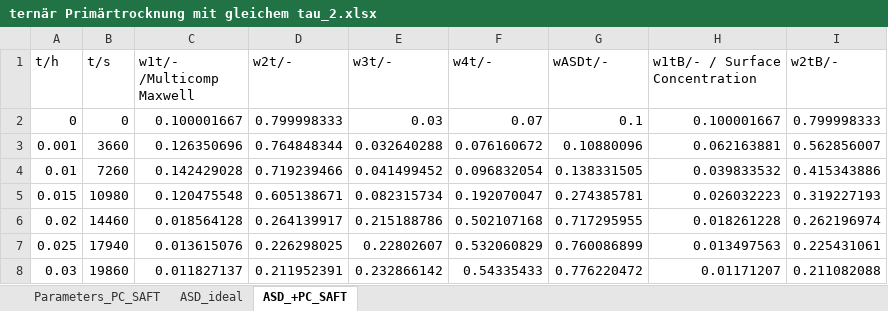
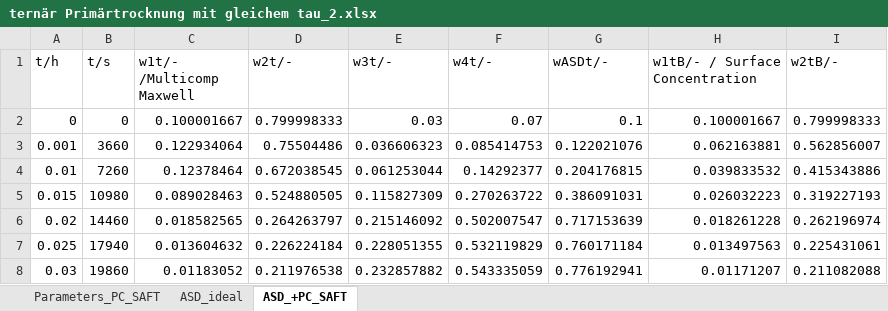
Before and after one commit to Borrdom/diffusionpy, an Excel workbook: examples_sheets/ternär Primärtrocknung mit gleichem tau_2.xlsx, sheet ASD_+PC_SAFT, drawn as a sheet; only a part is shown; values as stored, in another font and other column widths than the file's, no borders; charts and pictures not drawn; the diff covers the shown part only; the diff names each change by its address in the sheet, - before the commit and + after, or states it on an @@ line.

Commit message:
improved speed of PC-SAFT calculations during diffusion modeling via parallelization

```diff
--- a/examples_sheets/ternär Primärtrocknung mit gleichem tau_2.xlsx (sheet ASD_+PC_SAFT)
+++ b/examples_sheets/ternär Primärtrocknung mit gleichem tau_2.xlsx (sheet ASD_+PC_SAFT)
-C3 (w1t/- /Multicomp Maxwell): 0.126350696
+C3 (w1t/- /Multicomp Maxwell): 0.122934064
-D3 (w2t/-): 0.764848344
+D3 (w2t/-): 0.75504486
-E3 (w3t/-): 0.032640288
+E3 (w3t/-): 0.036606323
-F3 (w4t/-): 0.076160672
+F3 (w4t/-): 0.085414753
-G3 (wASDt/-): 0.10880096
+G3 (wASDt/-): 0.122021076
-C4 (w1t/- /Multicomp Maxwell): 0.142429028
+C4 (w1t/- /Multicomp Maxwell): 0.12378464
-D4 (w2t/-): 0.719239466
+D4 (w2t/-): 0.672038545
-E4 (w3t/-): 0.041499452
+E4 (w3t/-): 0.061253044
-F4 (w4t/-): 0.096832054
+F4 (w4t/-): 0.14292377
-G4 (wASDt/-): 0.138331505
+G4 (wASDt/-): 0.204176815
-C5 (w1t/- /Multicomp Maxwell): 0.120475548
+C5 (w1t/- /Multicomp Maxwell): 0.089028463
-D5 (w2t/-): 0.605138671
+D5 (w2t/-): 0.524880505
-E5 (w3t/-): 0.082315734
+E5 (w3t/-): 0.115827309
-F5 (w4t/-): 0.192070047
+F5 (w4t/-): 0.270263722
-G5 (wASDt/-): 0.274385781
+G5 (wASDt/-): 0.386091031
-C6 (w1t/- /Multicomp Maxwell): 0.018564128
+C6 (w1t/- /Multicomp Maxwell): 0.018582565
-D6 (w2t/-): 0.264139917
+D6 (w2t/-): 0.264263797
-E6 (w3t/-): 0.215188786
+E6 (w3t/-): 0.215146092
-F6 (w4t/-): 0.502107168
+F6 (w4t/-): 0.502007547
-G6 (wASDt/-): 0.717295955
+G6 (wASDt/-): 0.717153639
-C7 (w1t/- /Multicomp Maxwell): 0.013615076
+C7 (w1t/- /Multicomp Maxwell): 0.013604632
-D7 (w2t/-): 0.226298025
+D7 (w2t/-): 0.226224184
-E7 (w3t/-): 0.22802607
+E7 (w3t/-): 0.228051355
-F7 (w4t/-): 0.532060829
+F7 (w4t/-): 0.532119829
-G7 (wASDt/-): 0.760086899
+G7 (wASDt/-): 0.760171184
-C8 (w1t/- /Multicomp Maxwell): 0.011827137
+C8 (w1t/- /Multicomp Maxwell): 0.01183052
-D8 (w2t/-): 0.211952391
+D8 (w2t/-): 0.211976538
-E8 (w3t/-): 0.232866142
+E8 (w3t/-): 0.232857882
-F8 (w4t/-): 0.54335433
+F8 (w4t/-): 0.543335059
-G8 (wASDt/-): 0.776220472
+G8 (wASDt/-): 0.776192941
```
Also changed, not shown: 308 edited cells and cell formats elsewhere in this sheet, charts or pictures, 8 other files.
